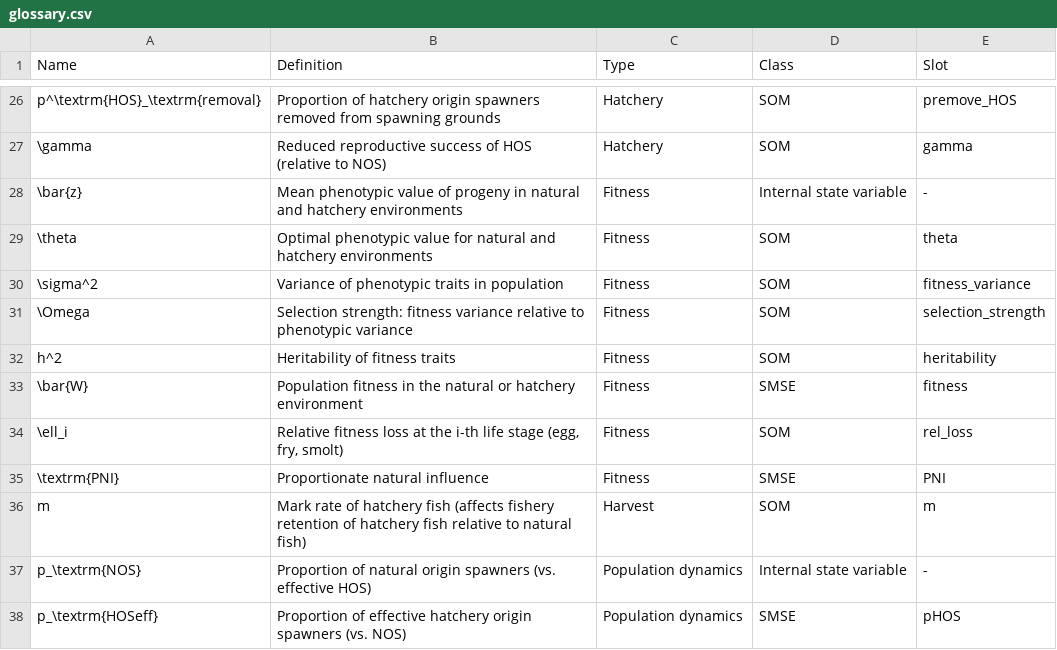
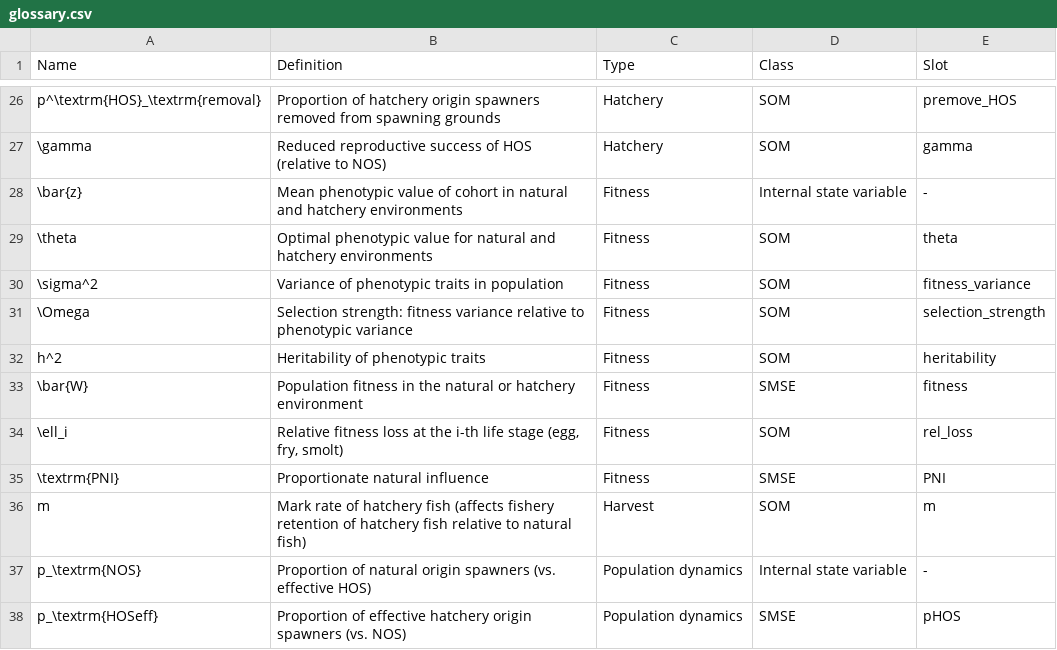
Before and after one commit to Blue-Matter/salmonMSE, a CSV file: vignettes/tables/glossary.csv, drawn as a sheet; only a part is shown, gaps mark what is left out.

```diff
--- a/vignettes/tables/glossary.csv
+++ b/vignettes/tables/glossary.csv
@@ -27,3 +27,3 @@ p^\textrm{HOS}_\textrm{removal},Proportion of hatchery origin spawners removed f
 \gamma,Reduced reproductive success of HOS (relative to NOS),Hatchery,SOM,gamma
-\bar{z},Mean phenotypic value of progeny in natural and hatchery environments,Fitness,Internal state variable,-
+\bar{z},Mean phenotypic value of cohort in natural and hatchery environments,Fitness,Internal state variable,-
 \theta,Optimal phenotypic value for natural and hatchery environments,Fitness,SOM,theta
@@ -31,3 +31,3 @@ p^\textrm{HOS}_\textrm{removal},Proportion of hatchery origin spawners removed f
 \Omega,Selection strength: fitness variance relative to phenotypic variance,Fitness,SOM,selection_strength
-h^2,Heritability of fitness traits,Fitness,SOM,heritability
+h^2,Heritability of phenotypic traits,Fitness,SOM,heritability
 \bar{W},Population fitness in the natural or hatchery environment,Fitness,SMSE,fitness
```
Also changed, not shown: 1 other file.
